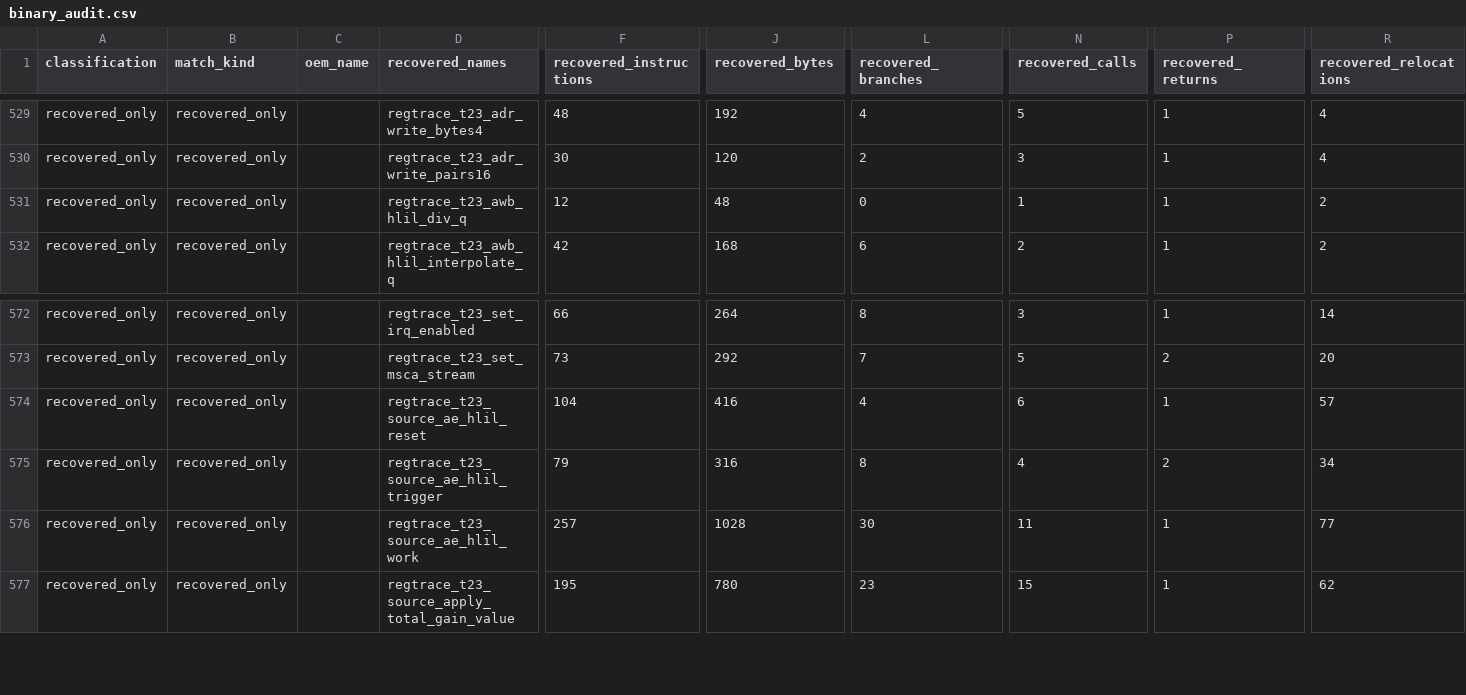
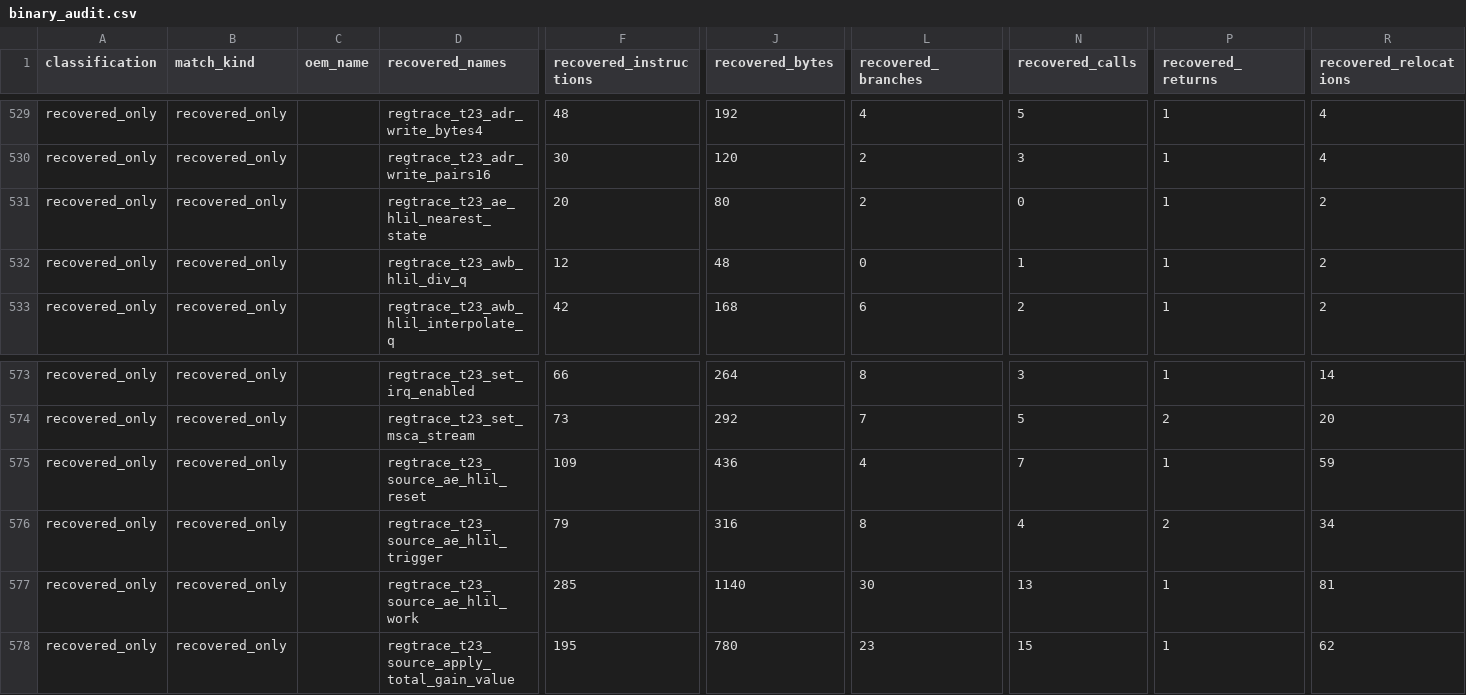
Before and after one commit to opensensor/isp, a CSV file: driver/t23/audit/binary_audit.csv, drawn as a sheet; only a part is shown, gaps mark what is left out; addresses are those after the commit; rows hold the shown columns only; the diff names each change by its address in the sheet, - before the commit and + after, or states it on an @@ line.

```diff
--- a/driver/t23/audit/binary_audit.csv
+++ b/driver/t23/audit/binary_audit.csv
+row 531: recovered_only | recovered_only |  | regtrace_t23_ae_hlil_nearest_state | 20 | 80 | 2 | 0 | 1 | 2
-F575 (recovered_instructions): 104
+F575 (recovered_instructions): 109
-J575 (recovered_bytes): 416
+J575 (recovered_bytes): 436
-N575 (recovered_calls): 6
+N575 (recovered_calls): 7
-R575 (recovered_relocations): 57
+R575 (recovered_relocations): 59
-F577 (recovered_instructions): 257
+F577 (recovered_instructions): 285
-J577 (recovered_bytes): 1028
+J577 (recovered_bytes): 1140
-N577 (recovered_calls): 11
+N577 (recovered_calls): 13
-R577 (recovered_relocations): 77
+R577 (recovered_relocations): 81
```
Also changed, not shown: 4 other files.
